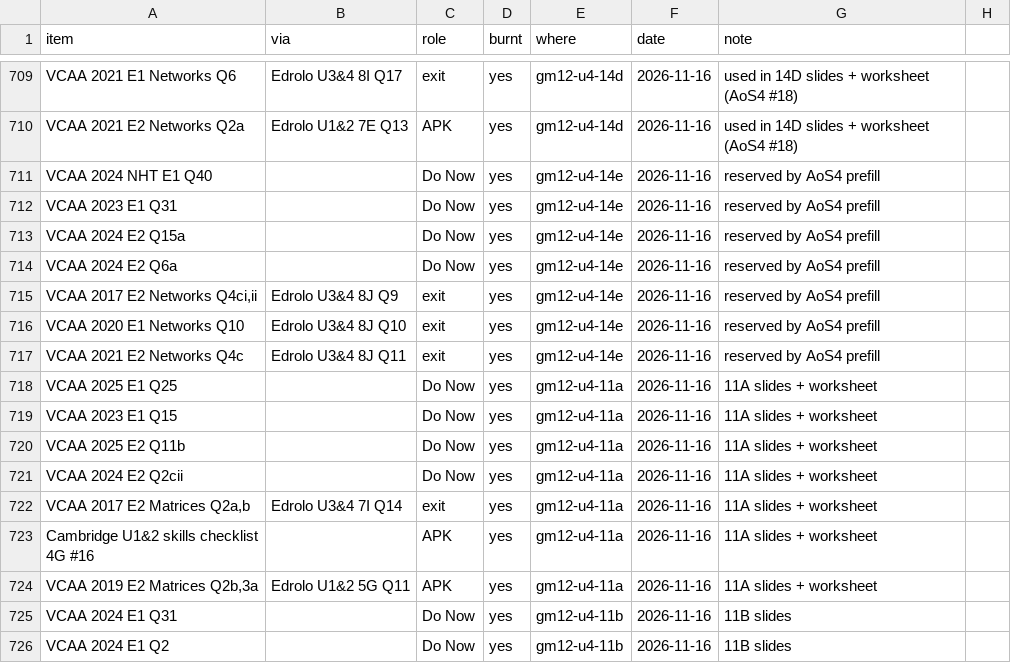
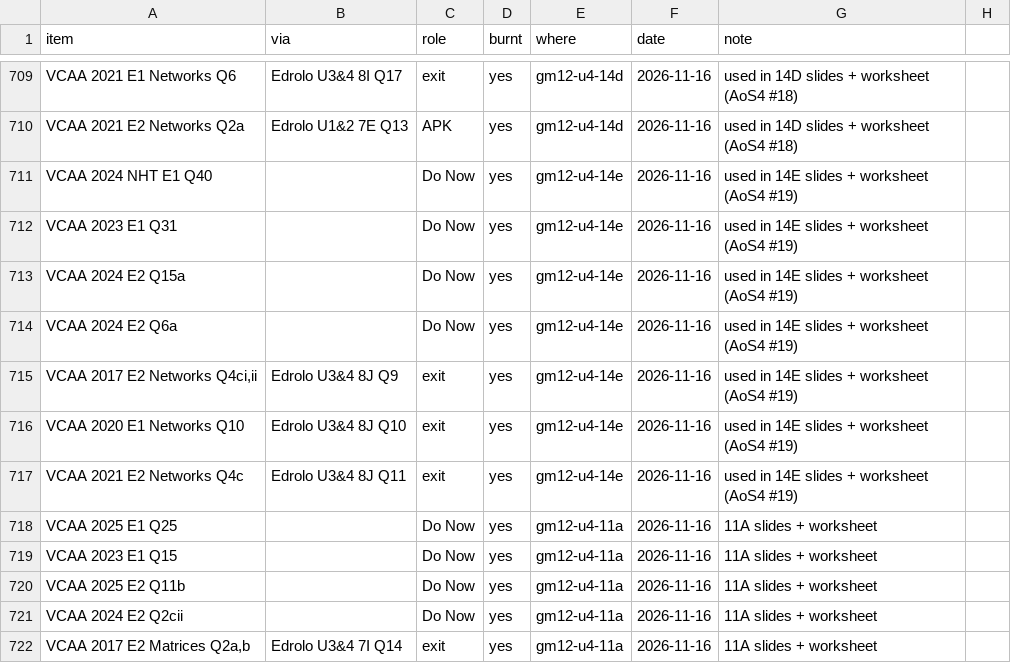
Before and after one commit to roccatalano/12MAG, a CSV file: tools/ledger_manual.csv, drawn as a sheet; only a part is shown, gaps mark what is left out; the shorter side is filled out with more unchanged rows.

```diff
--- a/tools/ledger_manual.csv
+++ b/tools/ledger_manual.csv
@@ -710,9 +710,9 @@ VCAA 2021 E1 Networks Q6,Edrolo U3&4 8I Q17,exit,yes,gm12-u4-14d,2026-11-16,used
 VCAA 2021 E2 Networks Q2a,Edrolo U1&2 7E Q13,APK,yes,gm12-u4-14d,2026-11-16,used in 14D slides + worksheet (AoS4 #18)
-VCAA 2024 NHT E1 Q40,,Do Now,yes,gm12-u4-14e,2026-11-16,reserved by AoS4 prefill
-VCAA 2023 E1 Q31,,Do Now,yes,gm12-u4-14e,2026-11-16,reserved by AoS4 prefill
-VCAA 2024 E2 Q15a,,Do Now,yes,gm12-u4-14e,2026-11-16,reserved by AoS4 prefill
-VCAA 2024 E2 Q6a,,Do Now,yes,gm12-u4-14e,2026-11-16,reserved by AoS4 prefill
-"VCAA 2017 E2 Networks Q4ci,ii",Edrolo U3&4 8J Q9,exit,yes,gm12-u4-14e,2026-11-16,reserved by AoS4 prefill
-VCAA 2020 E1 Networks Q10,Edrolo U3&4 8J Q10,exit,yes,gm12-u4-14e,2026-11-16,reserved by AoS4 prefill
-VCAA 2021 E2 Networks Q4c,Edrolo U3&4 8J Q11,exit,yes,gm12-u4-14e,2026-11-16,reserved by AoS4 prefill
+VCAA 2024 NHT E1 Q40,,Do Now,yes,gm12-u4-14e,2026-11-16,used in 14E slides + worksheet (AoS4 #19)
+VCAA 2023 E1 Q31,,Do Now,yes,gm12-u4-14e,2026-11-16,used in 14E slides + worksheet (AoS4 #19)
+VCAA 2024 E2 Q15a,,Do Now,yes,gm12-u4-14e,2026-11-16,used in 14E slides + worksheet (AoS4 #19)
+VCAA 2024 E2 Q6a,,Do Now,yes,gm12-u4-14e,2026-11-16,used in 14E slides + worksheet (AoS4 #19)
+"VCAA 2017 E2 Networks Q4ci,ii",Edrolo U3&4 8J Q9,exit,yes,gm12-u4-14e,2026-11-16,used in 14E slides + worksheet (AoS4 #19)
+VCAA 2020 E1 Networks Q10,Edrolo U3&4 8J Q10,exit,yes,gm12-u4-14e,2026-11-16,used in 14E slides + worksheet (AoS4 #19)
+VCAA 2021 E2 Networks Q4c,Edrolo U3&4 8J Q11,exit,yes,gm12-u4-14e,2026-11-16,used in 14E slides + worksheet (AoS4 #19)
 VCAA 2025 E1 Q25,,Do Now,yes,gm12-u4-11a,2026-11-16,11A slides + worksheet
```
Also changed, not shown: 30 other files.
